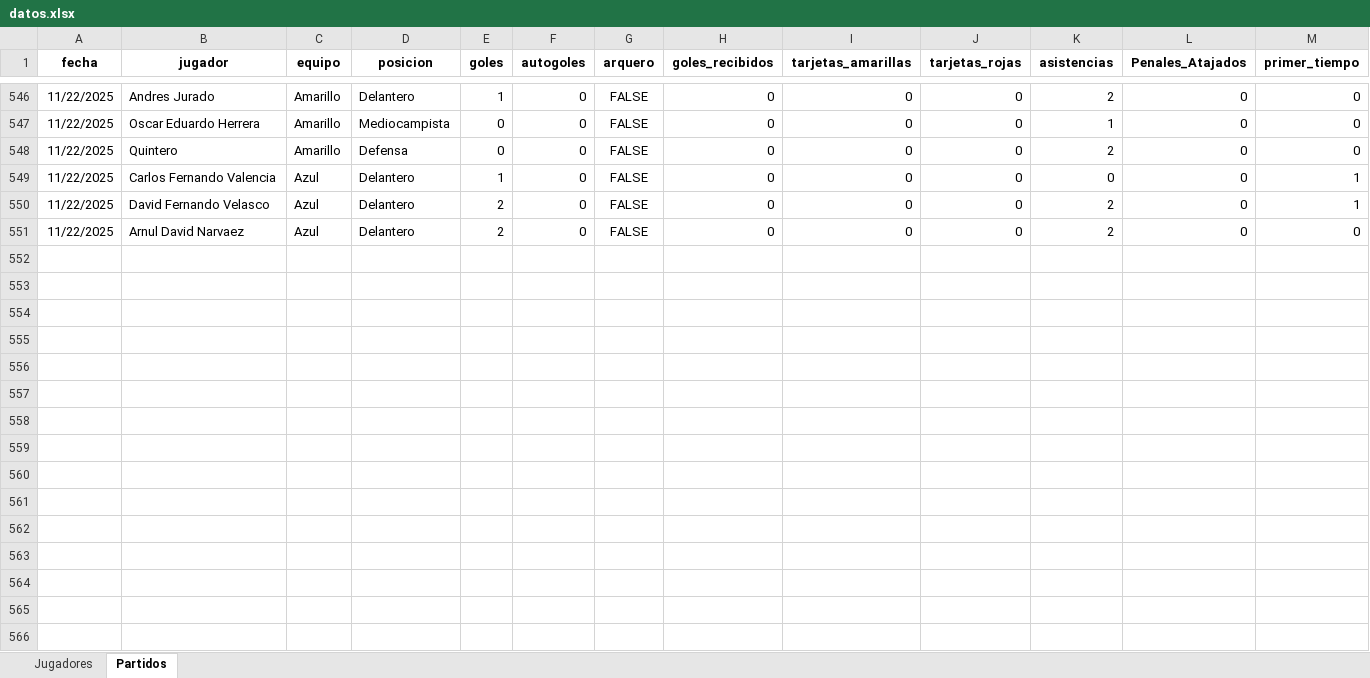
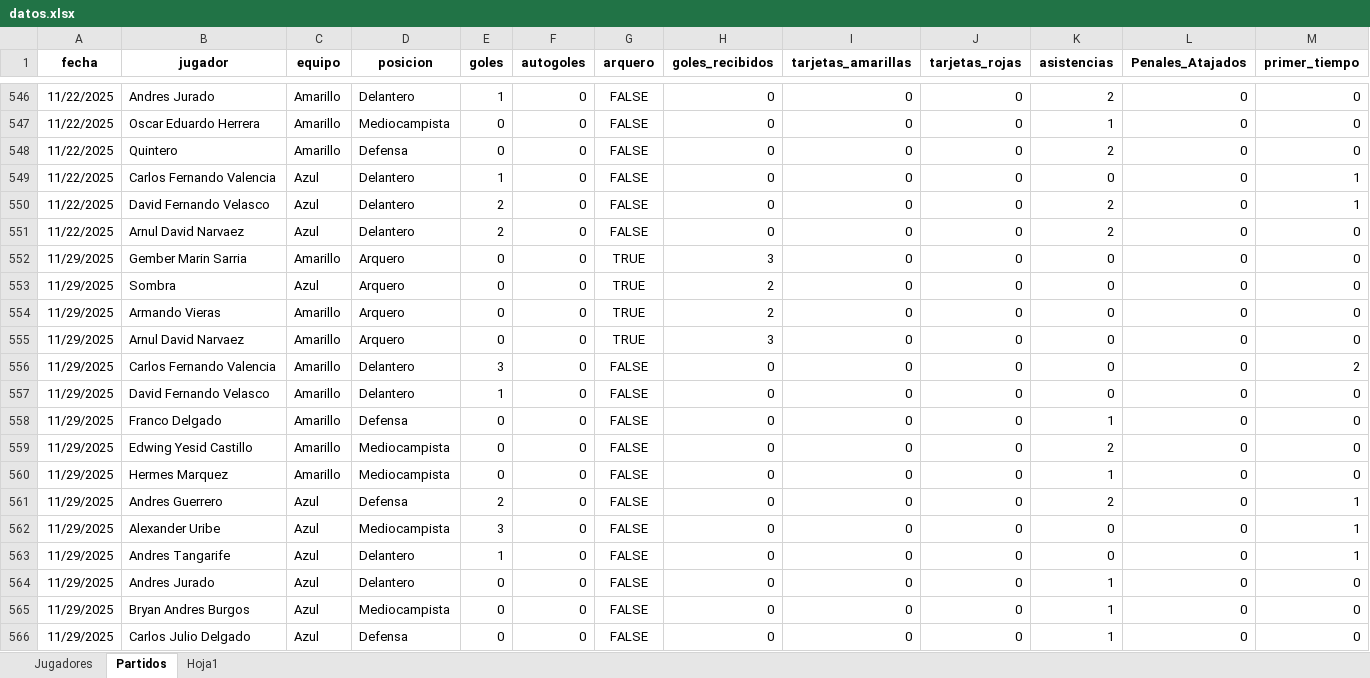
Before and after one commit to mgember/legendarios-fc, an Excel workbook: datos.xlsx, sheet Partidos, drawn as a sheet; only a part is shown, gaps mark what is left out; values as stored, in another font and other column widths than the file's, no borders; charts and pictures not drawn; rows hold the shown columns only; the diff names each change by its address in the sheet, - before the commit and + after, or states it on an @@ line.

```diff
--- a/datos.xlsx (sheet Partidos)
+++ b/datos.xlsx (sheet Partidos)
+sheet tab: Hoja1
+row 552: 11/29/2025 | Gember Marin Sarria | Amarillo | Arquero | 0 | 0 | TRUE | 3 | 0 | 0 | 0 | 0 | 0
+row 553: 11/29/2025 | Sombra | Azul | Arquero | 0 | 0 | TRUE | 2 | 0 | 0 | 0 | 0 | 0
+row 554: 11/29/2025 | Armando Vieras | Amarillo | Arquero | 0 | 0 | TRUE | 2 | 0 | 0 | 0 | 0 | 0
+row 555: 11/29/2025 | Arnul David Narvaez | Amarillo | Arquero | 0 | 0 | TRUE | 3 | 0 | 0 | 0 | 0 | 0
+row 556: 11/29/2025 | Carlos Fernando Valencia | Amarillo | Delantero | 3 | 0 | FALSE | 0 | 0 | 0 | 0 | 0 | 2
+row 557: 11/29/2025 | David Fernando Velasco | Amarillo | Delantero | 1 | 0 | FALSE | 0 | 0 | 0 | 0 | 0 | 0
+row 558: 11/29/2025 | Franco Delgado | Amarillo | Defensa | 0 | 0 | FALSE | 0 | 0 | 0 | 1 | 0 | 0
+row 559: 11/29/2025 | Edwing Yesid Castillo | Amarillo | Mediocampista | 0 | 0 | FALSE | 0 | 0 | 0 | 2 | 0 | 0
+row 560: 11/29/2025 | Hermes Marquez | Amarillo | Mediocampista | 0 | 0 | FALSE | 0 | 0 | 0 | 1 | 0 | 0
+row 561: 11/29/2025 | Andres Guerrero | Azul | Defensa | 2 | 0 | FALSE | 0 | 0 | 0 | 2 | 0 | 1
+row 562: 11/29/2025 | Alexander Uribe | Azul | Mediocampista | 3 | 0 | FALSE | 0 | 0 | 0 | 0 | 0 | 1
+row 563: 11/29/2025 | Andres Tangarife | Azul | Delantero | 1 | 0 | FALSE | 0 | 0 | 0 | 0 | 0 | 1
+row 564: 11/29/2025 | Andres Jurado | Azul | Delantero | 0 | 0 | FALSE | 0 | 0 | 0 | 1 | 0 | 0
+row 565: 11/29/2025 | Bryan Andres Burgos | Azul | Mediocampista | 0 | 0 | FALSE | 0 | 0 | 0 | 1 | 0 | 0
+row 566: 11/29/2025 | Carlos Julio Delgado | Azul | Defensa | 0 | 0 | FALSE | 0 | 0 | 0 | 1 | 0 | 0
```
